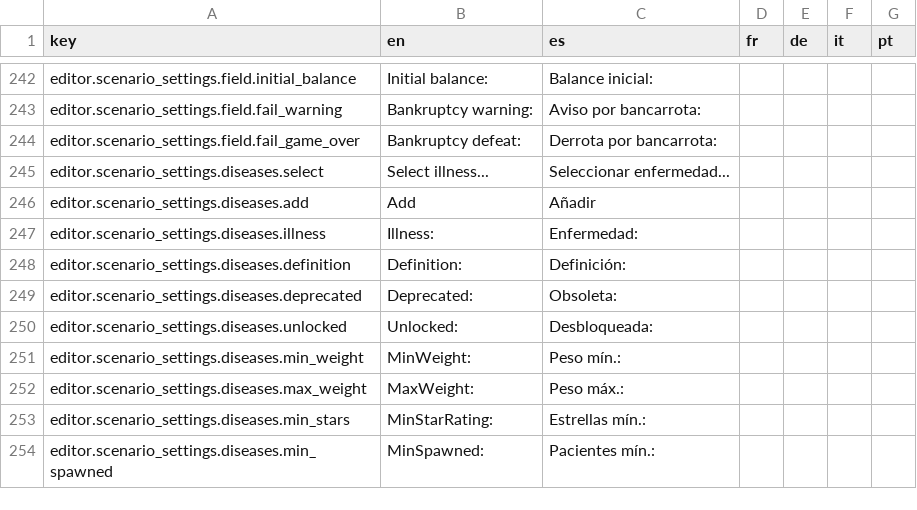
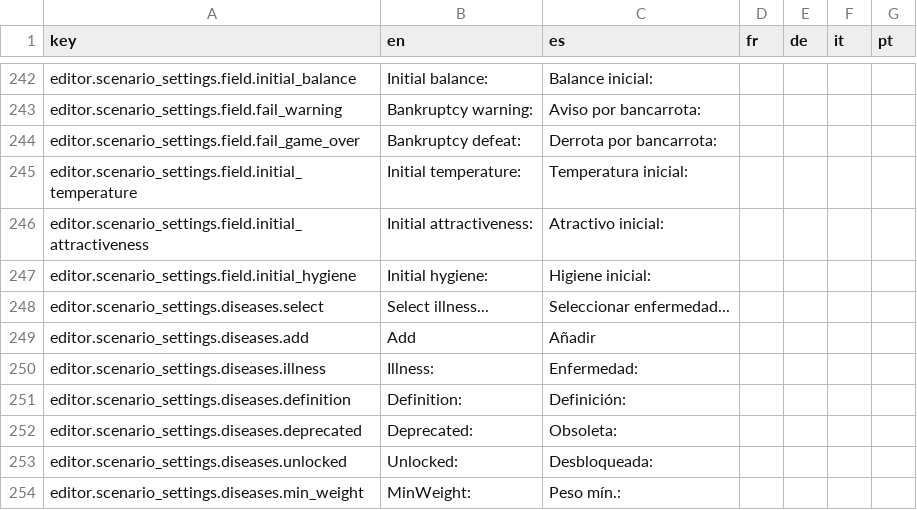
Before and after one commit to Xuxotron/UnderPressure, a CSV file: translations.csv, drawn as a sheet; only a part is shown, gaps mark what is left out; the shorter side is filled out with more unchanged rows; the diff names each change by its address in the sheet, - before the commit and + after, or states it on an @@ line.

```diff
--- a/translations.csv
+++ b/translations.csv
+row 245: editor.scenario_settings.field.initial_temperature | Initial temperature: | Temperatura inicial:
+row 246: editor.scenario_settings.field.initial_attractiveness | Initial attractiveness: | Atractivo inicial:
+row 247: editor.scenario_settings.field.initial_hygiene | Initial hygiene: | Higiene inicial:
```
Also changed, not shown: translations_extra.csv, 5 other files.
